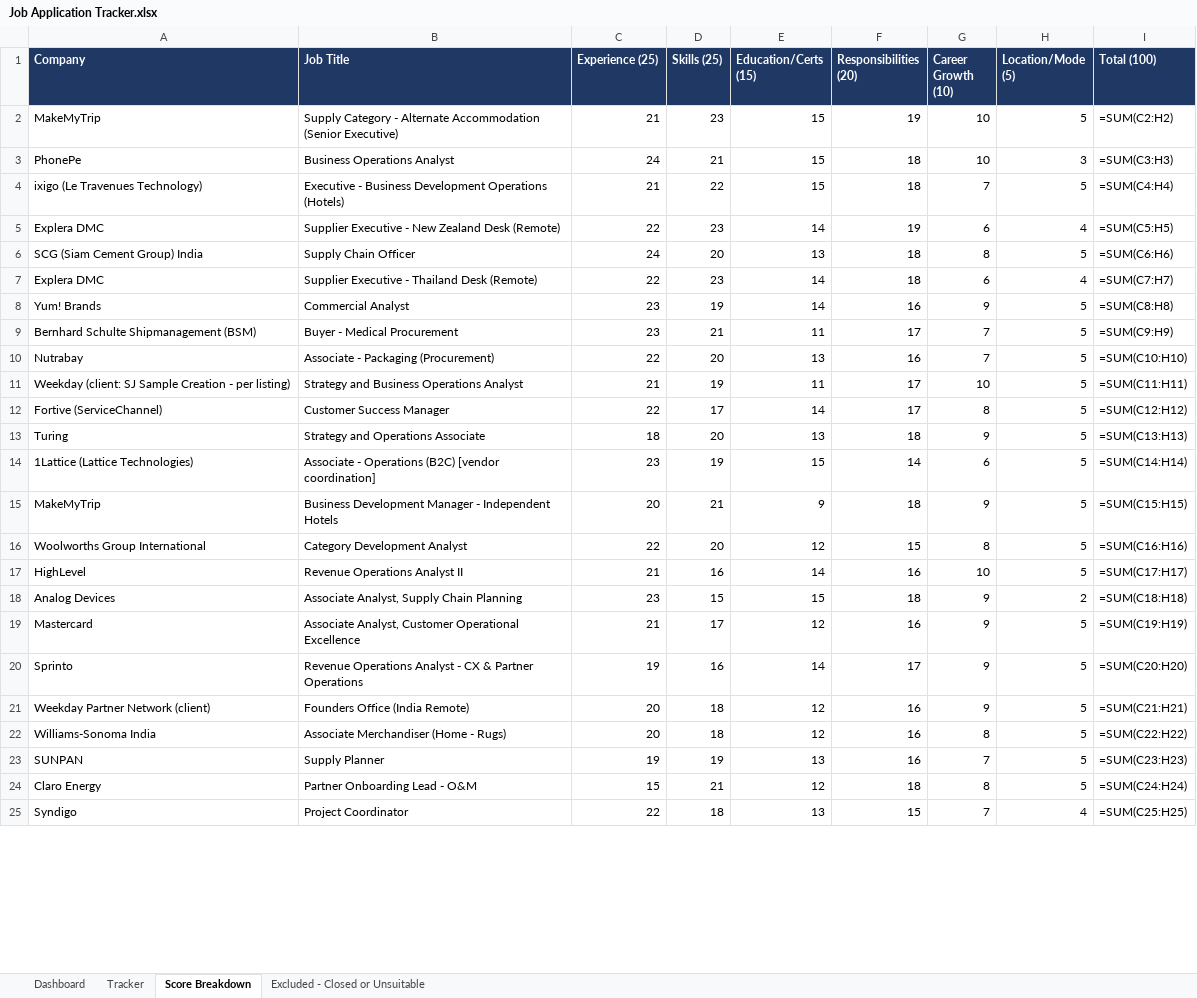
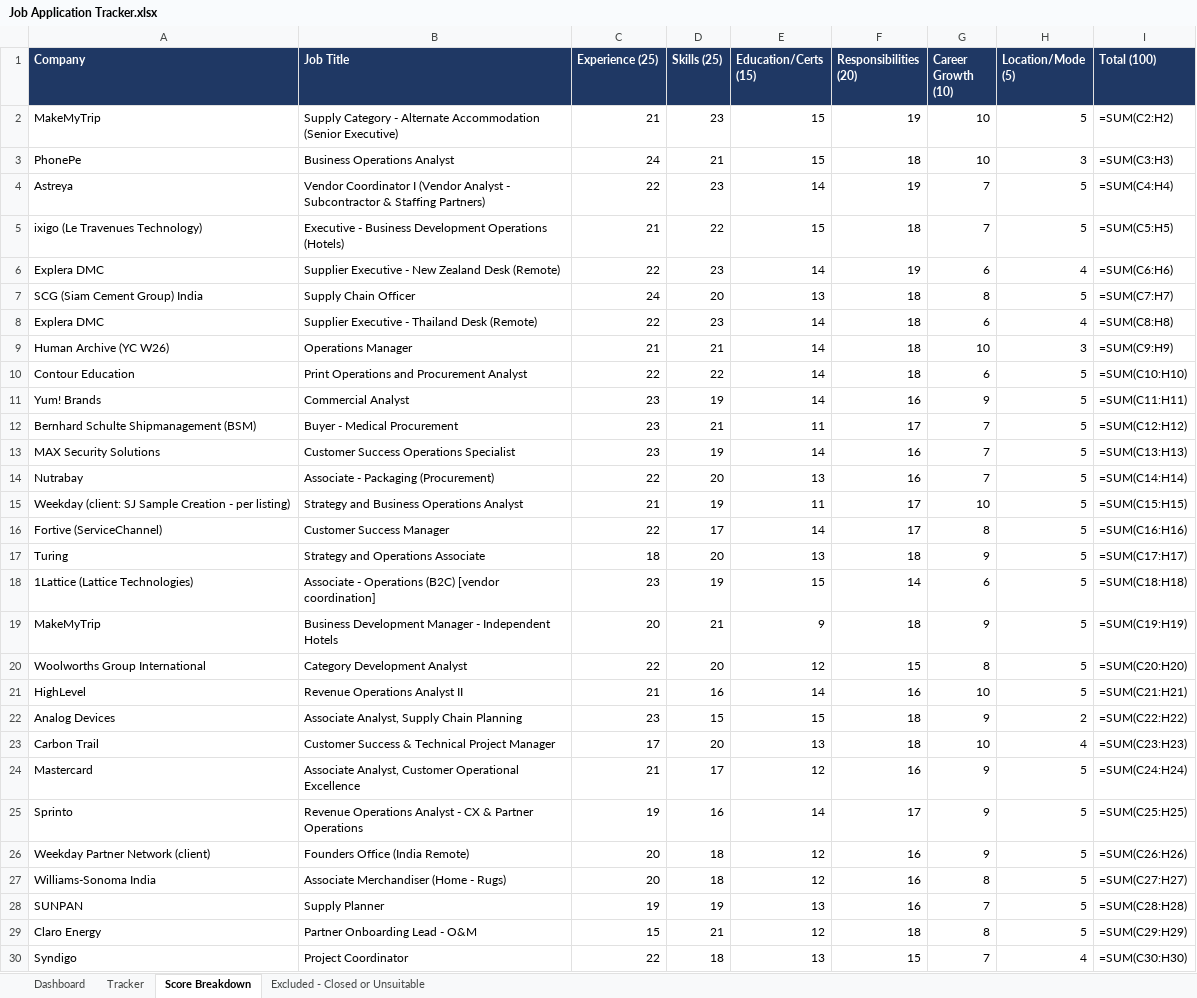
Before and after one commit to kaditya1612/Aditya, an Excel workbook: job-search/Job Application Tracker.xlsx, sheet Score Breakdown, drawn as a sheet; only a part is shown; values as stored, in another font and other column widths than the file's, no borders; formulas without a stored value are shown as written; addresses are those after the commit; the diff covers the shown part only; the diff names each change by its address in the sheet, - before the commit and + after, or states it on an @@ line.

```diff
--- a/job-search/Job Application Tracker.xlsx (sheet Score Breakdown)
+++ b/job-search/Job Application Tracker.xlsx (sheet Score Breakdown)
+row 4: Astreya | Vendor Coordinator I (Vendor Analyst - Subcontractor & Staffing Partners) | 22 | 23 | 14 | 19 | 7 | 5 | =SUM(C4:H4)
-I5 (Total (100)): =SUM(C4:H4)
+I5 (Total (100)): =SUM(C5:H5)
-I6 (Total (100)): =SUM(C5:H5)
+I6 (Total (100)): =SUM(C6:H6)
-I7 (Total (100)): =SUM(C6:H6)
+I7 (Total (100)): =SUM(C7:H7)
-I8 (Total (100)): =SUM(C7:H7)
+I8 (Total (100)): =SUM(C8:H8)
+row 9: Human Archive (YC W26) | Operations Manager | 21 | 21 | 14 | 18 | 10 | 3 | =SUM(C9:H9)
+row 10: Contour Education | Print Operations and Procurement Analyst | 22 | 22 | 14 | 18 | 6 | 5 | =SUM(C10:H10)
-I11 (Total (100)): =SUM(C8:H8)
+I11 (Total (100)): =SUM(C11:H11)
-I12 (Total (100)): =SUM(C9:H9)
+I12 (Total (100)): =SUM(C12:H12)
+row 13: MAX Security Solutions | Customer Success Operations Specialist | 23 | 19 | 14 | 16 | 7 | 5 | =SUM(C13:H13)
-I14 (Total (100)): =SUM(C10:H10)
+I14 (Total (100)): =SUM(C14:H14)
-I15 (Total (100)): =SUM(C11:H11)
+I15 (Total (100)): =SUM(C15:H15)
-I16 (Total (100)): =SUM(C12:H12)
+I16 (Total (100)): =SUM(C16:H16)
-I17 (Total (100)): =SUM(C13:H13)
+I17 (Total (100)): =SUM(C17:H17)
-I18 (Total (100)): =SUM(C14:H14)
+I18 (Total (100)): =SUM(C18:H18)
-I19 (Total (100)): =SUM(C15:H15)
+I19 (Total (100)): =SUM(C19:H19)
-I20 (Total (100)): =SUM(C16:H16)
+I20 (Total (100)): =SUM(C20:H20)
-I21 (Total (100)): =SUM(C17:H17)
+I21 (Total (100)): =SUM(C21:H21)
-I22 (Total (100)): =SUM(C18:H18)
+I22 (Total (100)): =SUM(C22:H22)
+row 23: Carbon Trail | Customer Success & Technical Project Manager | 17 | 20 | 13 | 18 | 10 | 4 | =SUM(C23:H23)
-I24 (Total (100)): =SUM(C19:H19)
+I24 (Total (100)): =SUM(C24:H24)
-I25 (Total (100)): =SUM(C20:H20)
+I25 (Total (100)): =SUM(C25:H25)
-I26 (Total (100)): =SUM(C21:H21)
+I26 (Total (100)): =SUM(C26:H26)
-I27 (Total (100)): =SUM(C22:H22)
+I27 (Total (100)): =SUM(C27:H27)
-I28 (Total (100)): =SUM(C23:H23)
+I28 (Total (100)): =SUM(C28:H28)
-I29 (Total (100)): =SUM(C24:H24)
+I29 (Total (100)): =SUM(C29:H29)
-I30 (Total (100)): =SUM(C25:H25)
+I30 (Total (100)): =SUM(C30:H30)
```
Also changed, not shown: 11 added rows and 20 edited cells elsewhere in this sheet, sheet Tracker, 1 other file.
